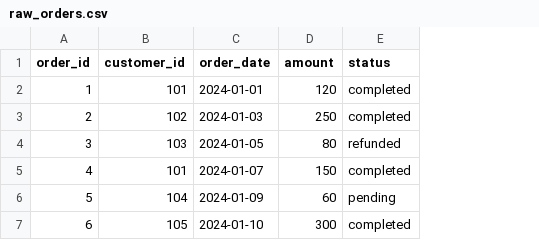
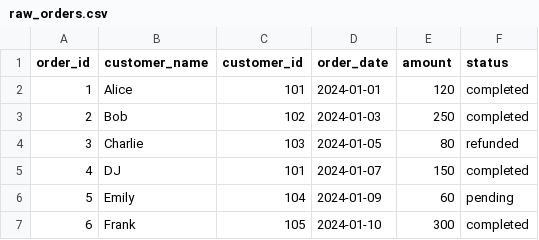
Before and after one commit to SS279/decode-dbt, a CSV file: dbt_project/seeds/hello_dbt/raw_orders.csv, drawn as a sheet; the diff names each change by its address in the sheet, - before the commit and + after, or states it on an @@ line.

Commit message:
Update "HEllo dbt" raw orders seed file

```diff
--- a/dbt_project/seeds/hello_dbt/raw_orders.csv
+++ b/dbt_project/seeds/hello_dbt/raw_orders.csv
+column B (customer_name), rows 2-7: Alice | Bob | Charlie | DJ | Emily | Frank
```
